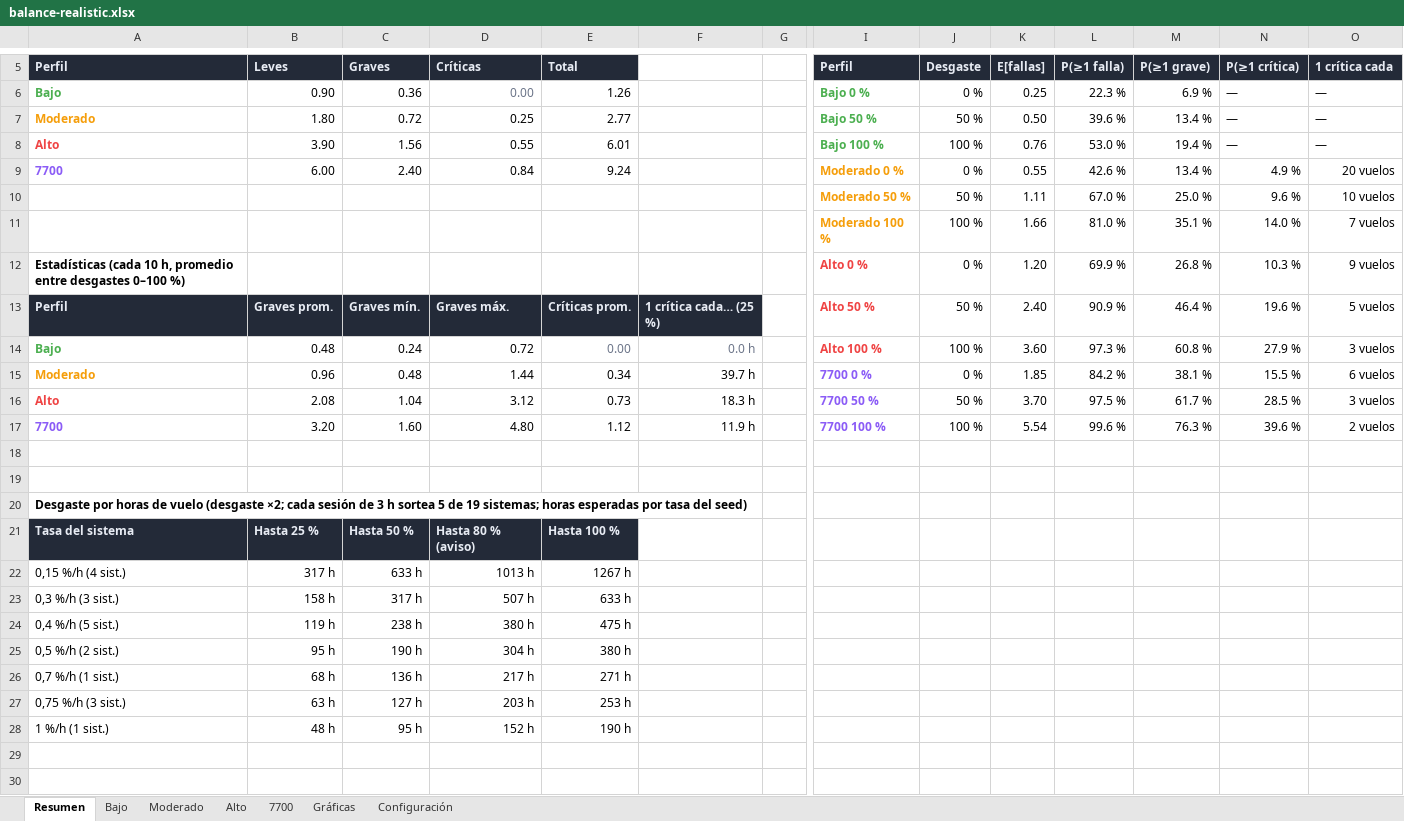
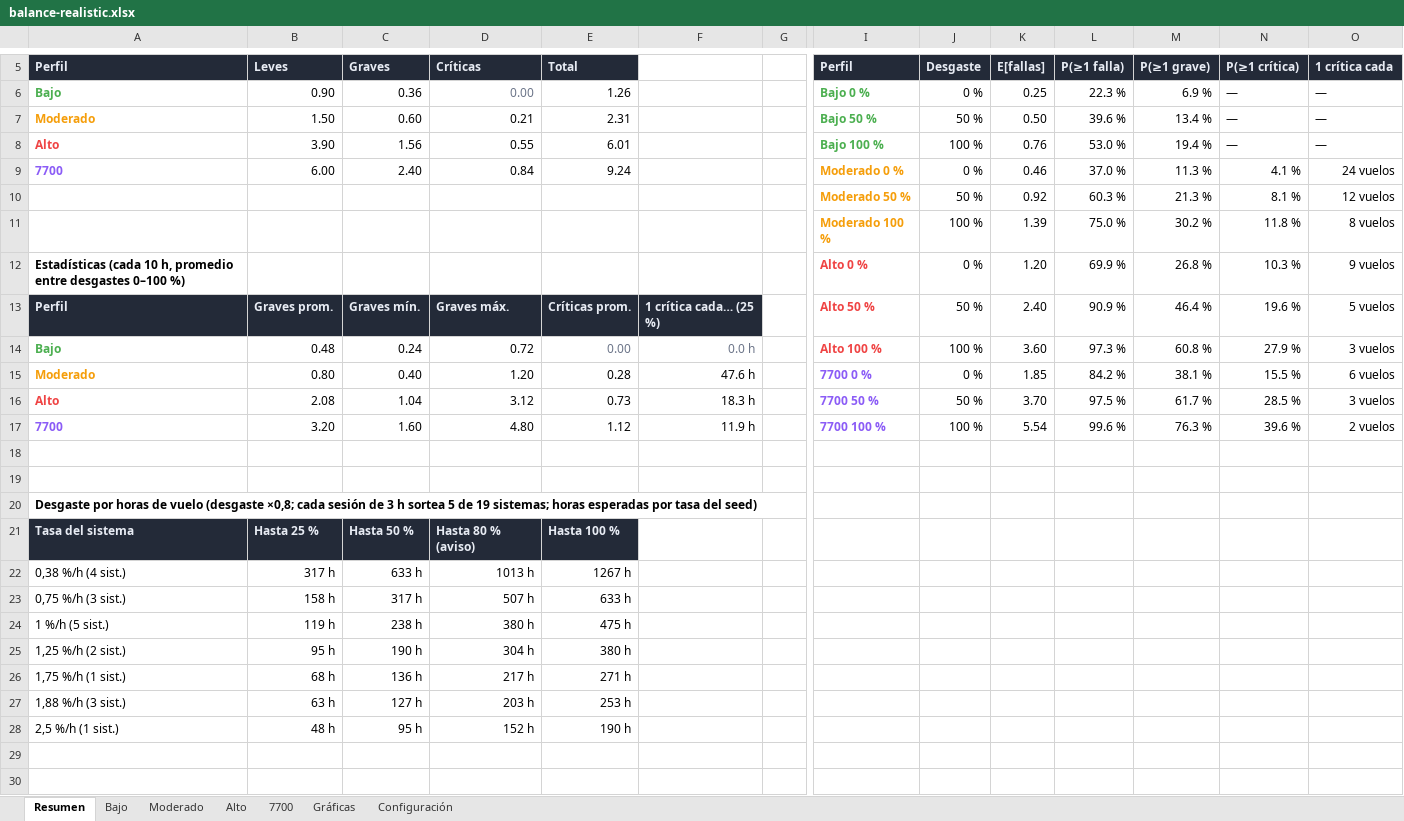
Before and after one commit to mathi0101/Fenix-Failures-Dispatcher, an Excel workbook: docs/balance/balance-realistic.xlsx, sheet Resumen, drawn as a sheet; only a part is shown, gaps mark what is left out; values as stored, in another font and other column widths than the file's, no borders; removed rows and columns are numbered as before the commit, all else as after; rows hold the shown columns only; the diff names each change by its address in the sheet, - before the commit and + after, or states it on an @@ line.

Commit message:
fix(realistic): calibración lean de perfiles — Moderado ×1, semilla λ₀ 0.6 y desgaste ×0.8
- Moderate.ProbabilityMultiplier 1.2 → 1 (el moderado ya no corre por encima de su nombre), GroundSeedLambdaBase 0.8 → 0.6 y WearRateMultiplier global 2.0 → 0.8: cada perfil representa mejor lo que su nombre promete. Reporte de balance regenerado.
- SimBrief DI: en DEBUG vuelve a usarse MockSimBriefApiClient (#if DEBUG && true); el cliente real queda para Release. Revertir esa línea si era toggle local de prueba.

```diff
--- a/docs/balance/balance-realistic.xlsx (sheet Resumen)
+++ b/docs/balance/balance-realistic.xlsx (sheet Resumen)
-B7 (Leves): 1.80
+B7 (Leves): 1.50
-C7 (Graves): 0.72
+C7 (Graves): 0.60
-D7 (Críticas): 0.25
+D7 (Críticas): 0.21
-E7 (Total): 2.77
+E7 (Total): 2.31
-K9 (E[fallas]): 0.55
+K9 (E[fallas]): 0.46
-L9 (P(≥1 falla)): 42.6 %
+L9 (P(≥1 falla)): 37.0 %
-M9 (P(≥1 grave)): 13.4 %
+M9 (P(≥1 grave)): 11.3 %
-N9 (P(≥1 crítica)): 4.9 %
+N9 (P(≥1 crítica)): 4.1 %
-O9 (1 crítica cada): 20 vuelos
+O9 (1 crítica cada): 24 vuelos
-row 10:  |  |  |  |  |  |  | Moderado 50 % | 50 % | 1.11 | 67.0 % | 25.0 % | 9.6 % | 10 vuelos
-row 11:  |  |  |  |  |  |  | Moderado 100 % | 100 % | 1.66 | 81.0 % | 35.1 % | 14.0 % | 7 vuelos
+row 10:  |  |  |  |  |  |  | Moderado 50 % | 50 % | 0.92 | 60.3 % | 21.3 % | 8.1 % | 12 vuelos
+row 11:  |  |  |  |  |  |  | Moderado 100 % | 100 % | 1.39 | 75.0 % | 30.2 % | 11.8 % | 8 vuelos
-B15 (Leves): 0.96
+B15 (Leves): 0.80
-C15 (Graves): 0.48
+C15 (Graves): 0.40
-D15 (Críticas): 1.44
+D15 (Críticas): 1.20
-E15 (Total): 0.34
+E15 (Total): 0.28
-F15: 39.7 h
+F15: 47.6 h
-A20 (Perfil): …vuelo (desgaste ×2; cada sesión…
+A20 (Perfil): …vuelo (desgaste ×0,8; cada sesión…
-A22 (Perfil): 0,15 %/h (4 sist.)
+A22 (Perfil): 0,38 %/h (4 sist.)
-A23 (Perfil): 0,3 %/h (3 sist.)
+A23 (Perfil): 0,75 %/h (3 sist.)
-A24 (Perfil): 0,4 %/h (5 sist.)
+A24 (Perfil): 1 %/h (5 sist.)
-A25 (Perfil): 0,5 %/h (2 sist.)
+A25 (Perfil): 1,25 %/h (2 sist.)
-A26 (Perfil): 0,7 %/h (1 sist.)
+A26 (Perfil): 1,75 %/h (1 sist.)
-A27 (Perfil): 0,75 %/h (3 sist.)
+A27 (Perfil): 1,88 %/h (3 sist.)
-A28 (Perfil): 1 %/h (1 sist.)
+A28 (Perfil): 2,5 %/h (1 sist.)
```
Also changed, not shown: sheet Moderado, sheet Bajo, sheet Alto, sheet 7700, sheet Gráficas, sheet Configuración, 3 other files.
